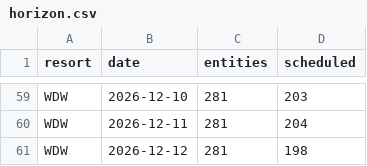
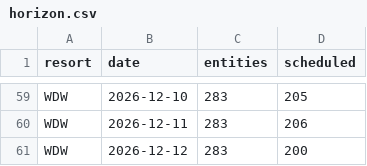
Before and after one commit to scoopdisney/closure-watch, a CSV file: data/horizon.csv, drawn as a sheet; only a part is shown, gaps mark what is left out; the diff covers the shown part only; the diff names each change by its address in the sheet, - before the commit and + after, or states it on an @@ line.

```diff
--- a/data/horizon.csv
+++ b/data/horizon.csv
-C59:C61 (entities): 281
+C59:C61 (entities): 283
-D59 (scheduled): 203
+D59 (scheduled): 205
-D60 (scheduled): 204
+D60 (scheduled): 206
-D61 (scheduled): 198
+D61 (scheduled): 200
```
Also changed, not shown: 2 added rows, 2 removed rows and 50 edited cells elsewhere in this file, data/closures.csv.
